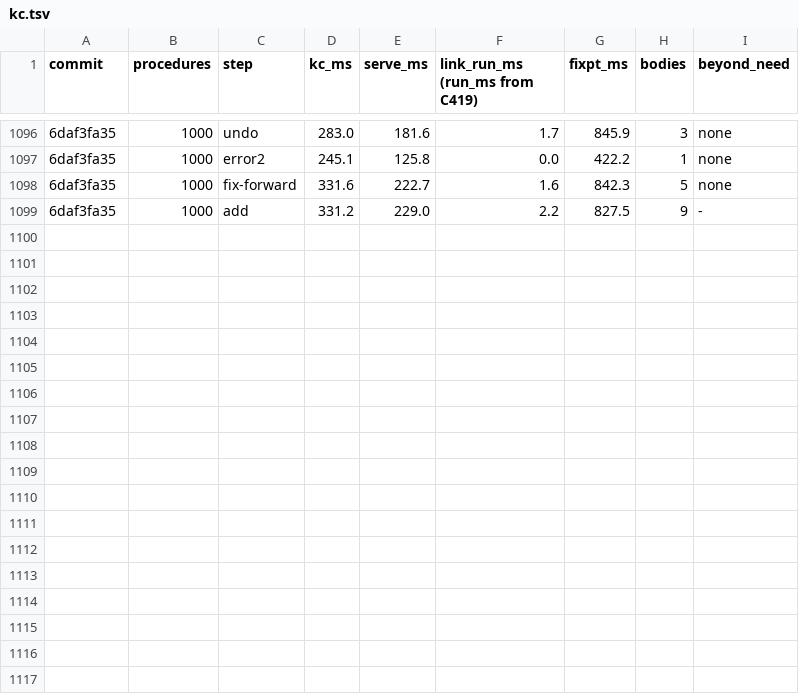
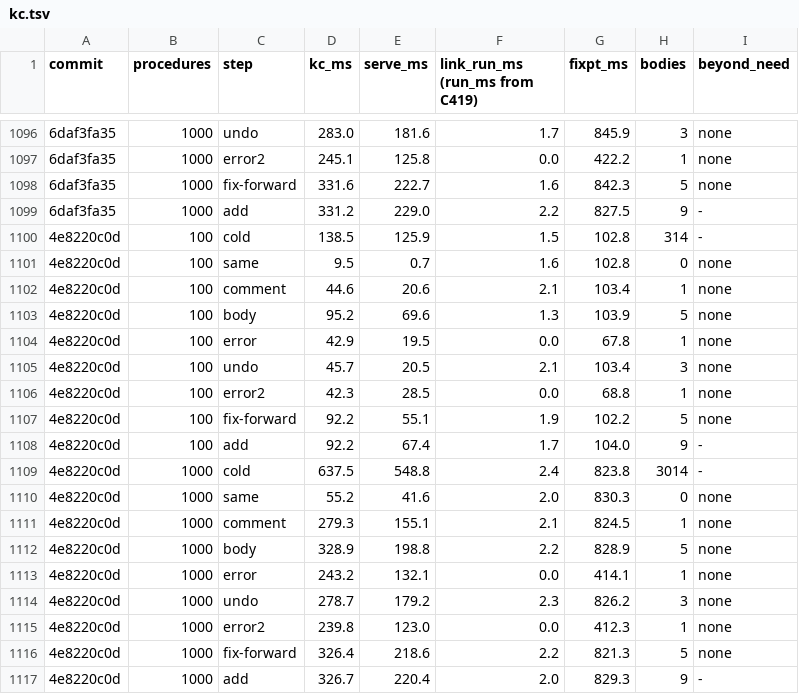
Before and after one commit to pnkfelix/kayak, a TSV file: bench/kc.tsv, drawn as a sheet; only a part is shown, gaps mark what is left out; the diff names each change by its address in the sheet, - before the commit and + after, or states it on an @@ line.

```diff
--- a/bench/kc.tsv
+++ b/bench/kc.tsv
+row 1100: 4e8220c0d | 100 | cold | 138.5 | 125.9 | 1.5 | 102.8 | 314 | -
+row 1101: 4e8220c0d | 100 | same | 9.5 | 0.7 | 1.6 | 102.8 | 0 | none
+row 1102: 4e8220c0d | 100 | comment | 44.6 | 20.6 | 2.1 | 103.4 | 1 | none
+row 1103: 4e8220c0d | 100 | body | 95.2 | 69.6 | 1.3 | 103.9 | 5 | none
+row 1104: 4e8220c0d | 100 | error | 42.9 | 19.5 | 0.0 | 67.8 | 1 | none
+row 1105: 4e8220c0d | 100 | undo | 45.7 | 20.5 | 2.1 | 103.4 | 3 | none
+row 1106: 4e8220c0d | 100 | error2 | 42.3 | 28.5 | 0.0 | 68.8 | 1 | none
+row 1107: 4e8220c0d | 100 | fix-forward | 92.2 | 55.1 | 1.9 | 102.2 | 5 | none
+row 1108: 4e8220c0d | 100 | add | 92.2 | 67.4 | 1.7 | 104.0 | 9 | -
+row 1109: 4e8220c0d | 1000 | cold | 637.5 | 548.8 | 2.4 | 823.8 | 3014 | -
+row 1110: 4e8220c0d | 1000 | same | 55.2 | 41.6 | 2.0 | 830.3 | 0 | none
+row 1111: 4e8220c0d | 1000 | comment | 279.3 | 155.1 | 2.1 | 824.5 | 1 | none
+row 1112: 4e8220c0d | 1000 | body | 328.9 | 198.8 | 2.2 | 828.9 | 5 | none
+row 1113: 4e8220c0d | 1000 | error | 243.2 | 132.1 | 0.0 | 414.1 | 1 | none
+row 1114: 4e8220c0d | 1000 | undo | 278.7 | 179.2 | 2.3 | 826.2 | 3 | none
+row 1115: 4e8220c0d | 1000 | error2 | 239.8 | 123.0 | 0.0 | 412.3 | 1 | none
+row 1116: 4e8220c0d | 1000 | fix-forward | 326.4 | 218.6 | 2.2 | 821.3 | 5 | none
+row 1117: 4e8220c0d | 1000 | add | 326.7 | 220.4 | 2.0 | 829.3 | 9 | -
```
Also changed, not shown: 7 other files.
